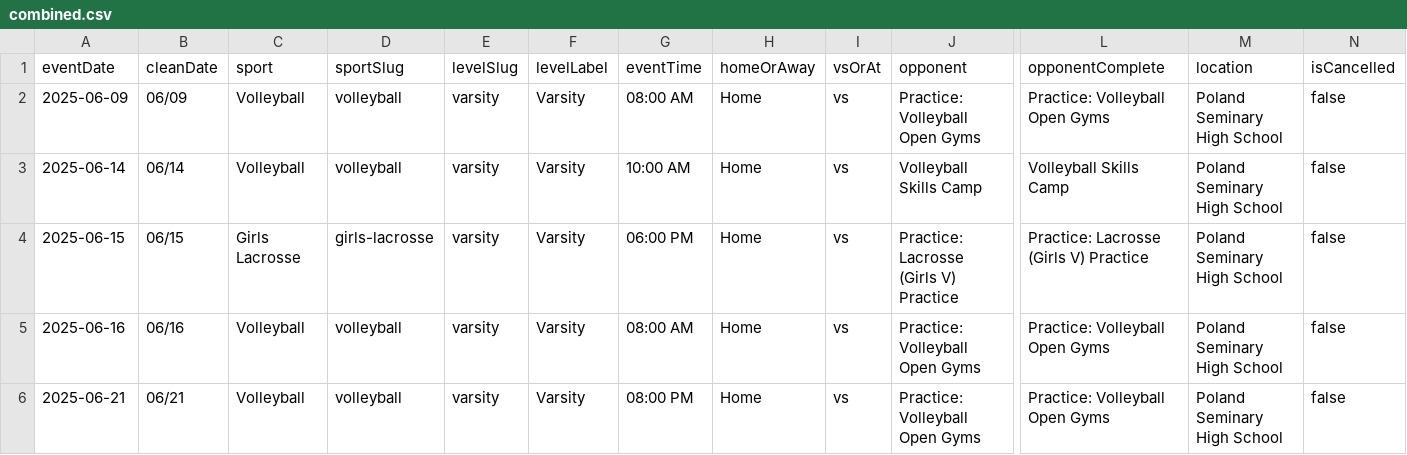
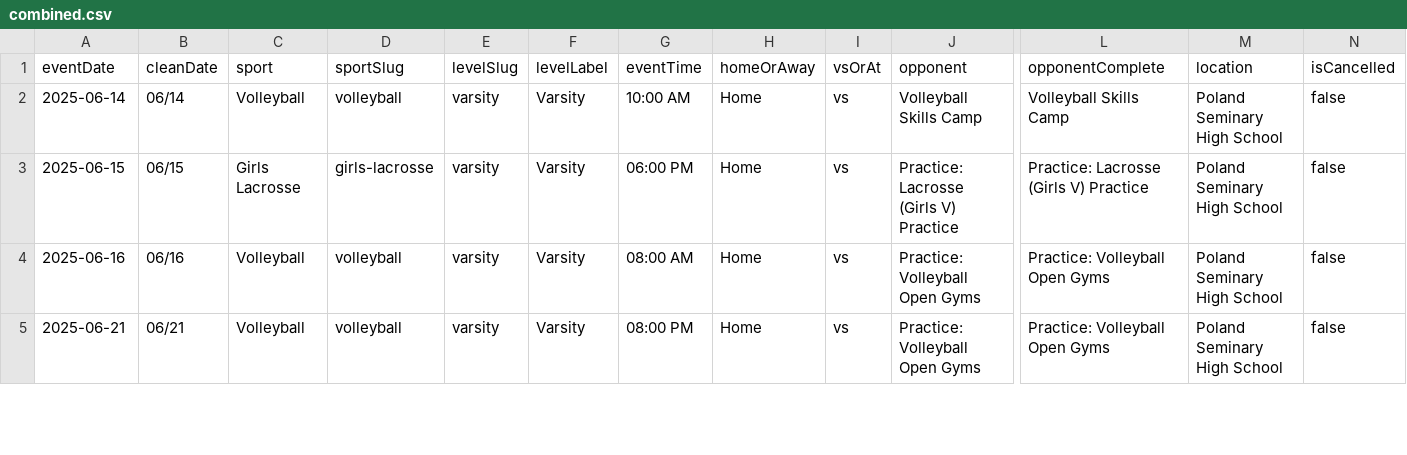
Before and after one commit to nruggieri-poland/schedules, a CSV file: data/combined.csv, drawn as a sheet; only a part is shown, gaps mark what is left out; rows hold the shown columns only; the diff names each change by its address in the sheet, - before the commit and + after, or states it on an @@ line.

```diff
--- a/data/combined.csv
+++ b/data/combined.csv
-row 2: 2025-06-09 | 06/09 | Volleyball | volleyball | varsity | Varsity | 08:00 AM | Home | vs | Practice: Volleyball Open Gyms | Practice: Volleyball Open Gyms | Poland Seminary High School | false
```
Also changed, not shown: data/upcoming.csv, data/volleyball.csv, 7 other files.
